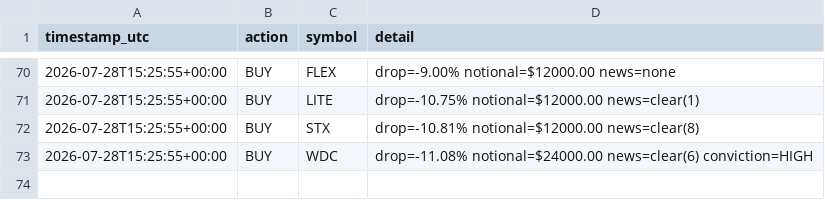
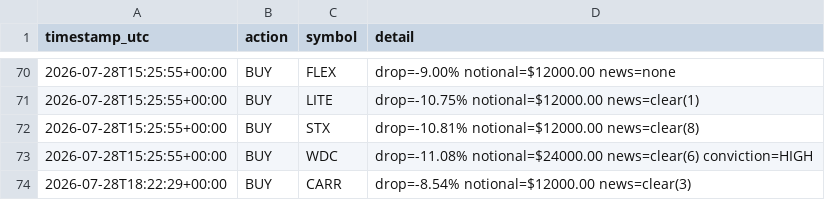
Before and after one commit to titomotta3/dip-recover-trading-bot, a CSV file: trade_log_aggressive.csv, drawn as a sheet; only a part is shown, gaps mark what is left out.

```diff
--- a/trade_log_aggressive.csv
+++ b/trade_log_aggressive.csv
@@ -73 +73,2 @@ timestamp_utc,action,symbol,detail
 2026-07-28T15:25:55+00:00,BUY,WDC,drop=-11.08% notional=$24000.00 news=clear(6) conviction=HIGH
+2026-07-28T18:22:29+00:00,BUY,CARR,drop=-8.54% notional=$12000.00 news=clear(3)
```
Also changed, not shown: equity_history_aggressive.csv, 4 other files.
